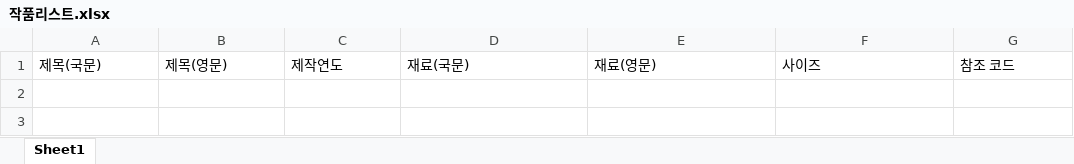
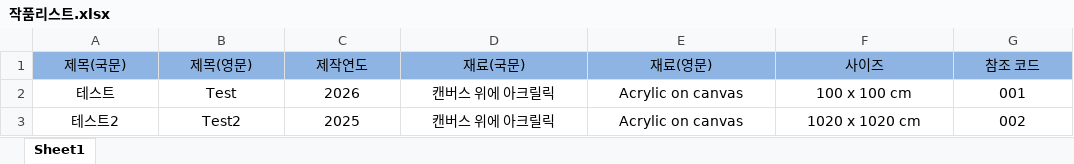
Before and after one commit to FrocSoft/NaraeWeb, an Excel workbook: content/작품/작품리스트.xlsx, sheet Sheet1, drawn as a sheet; values as stored, in another font and other column widths than the file's, no borders; the diff names each change by its address in the sheet, - before the commit and + after, or states it on an @@ line.

```diff
--- a/content/작품/작품리스트.xlsx (sheet Sheet1)
+++ b/content/작품/작품리스트.xlsx (sheet Sheet1)
@@ A1:G1 fill: none → #8EB4E3, alignment: left → center @@
+row 2: 테스트 | Test | 2026 | 캔버스 위에 아크릴릭 | Acrylic on canvas | 100 x 100 cm | 001
+row 3: 테스트2 | Test2 | 2025 | 캔버스 위에 아크릴릭 | Acrylic on canvas | 1020 x 1020 cm | 002
```
Also changed, not shown: 9 other files.
